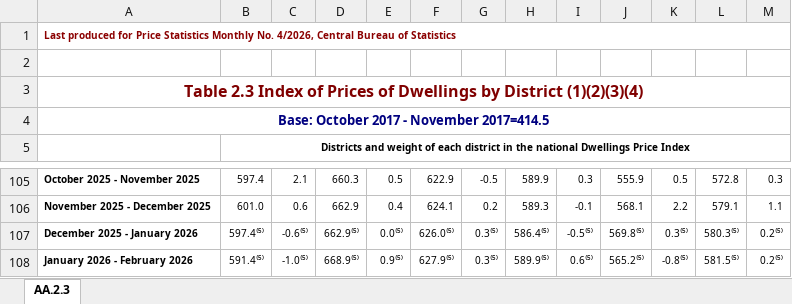
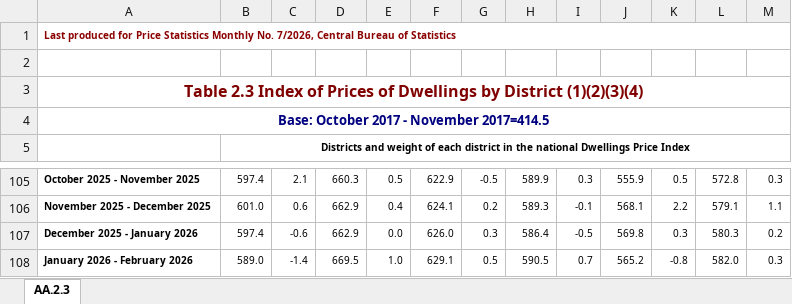
Before and after one commit to roibz1985/madad-nadlan, an Excel workbook: data/aa2_3_e.xlsx, sheet AA.2.3, drawn as a sheet; only a part is shown, gaps mark what is left out; values as stored, in another font and other column widths than the file's, no borders; the diff covers the shown part only; the diff names each change by its address in the sheet, - before the commit and + after, or states it on an @@ line.

```diff
--- a/data/aa2_3_e.xlsx (sheet AA.2.3)
+++ b/data/aa2_3_e.xlsx (sheet AA.2.3)
-A1: …Monthly No. 4/2026, Central Bureau…
+A1: …Monthly No. 7/2026, Central Bureau…
-B107: 597.4⁽⁵⁾
+B107: 597.4
-C107: -0.6⁽⁵⁾
+C107: -0.6
-D107: 662.9⁽⁵⁾
+D107: 662.9
-E107: 0.0⁽⁵⁾
+E107: 0.0
-F107: 626.0⁽⁵⁾
+F107: 626.0
-G107: 0.3⁽⁵⁾
+G107: 0.3
-H107: 586.4⁽⁵⁾
+H107: 586.4
-I107: -0.5⁽⁵⁾
+I107: -0.5
-J107: 569.8⁽⁵⁾
+J107: 569.8
-K107: 0.3⁽⁵⁾
+K107: 0.3
-L107: 580.3⁽⁵⁾
+L107: 580.3
-M107: 0.2⁽⁵⁾
+M107: 0.2
-B108: 591.4⁽⁵⁾
+B108: 589.0
-C108: -1.0⁽⁵⁾
+C108: -1.4
-D108: 668.9⁽⁵⁾
+D108: 669.5
-E108: 0.9⁽⁵⁾
+E108: 1.0
-F108: 627.9⁽⁵⁾
+F108: 629.1
-G108: 0.3⁽⁵⁾
+G108: 0.5
-H108: 589.9⁽⁵⁾
+H108: 590.5
-I108: 0.6⁽⁵⁾
+I108: 0.7
-J108: 565.2⁽⁵⁾
+J108: 565.2
-K108: -0.8⁽⁵⁾
+K108: -0.8
-L108: 581.5⁽⁵⁾
+L108: 582.0
-M108: 0.2⁽⁵⁾
+M108: 0.3
```
Also changed, not shown: 3 added rows and 12 edited cells elsewhere in this sheet, data/aa2_1_h.xlsx, data/aa2_2_e.xlsx, 12 other files.
